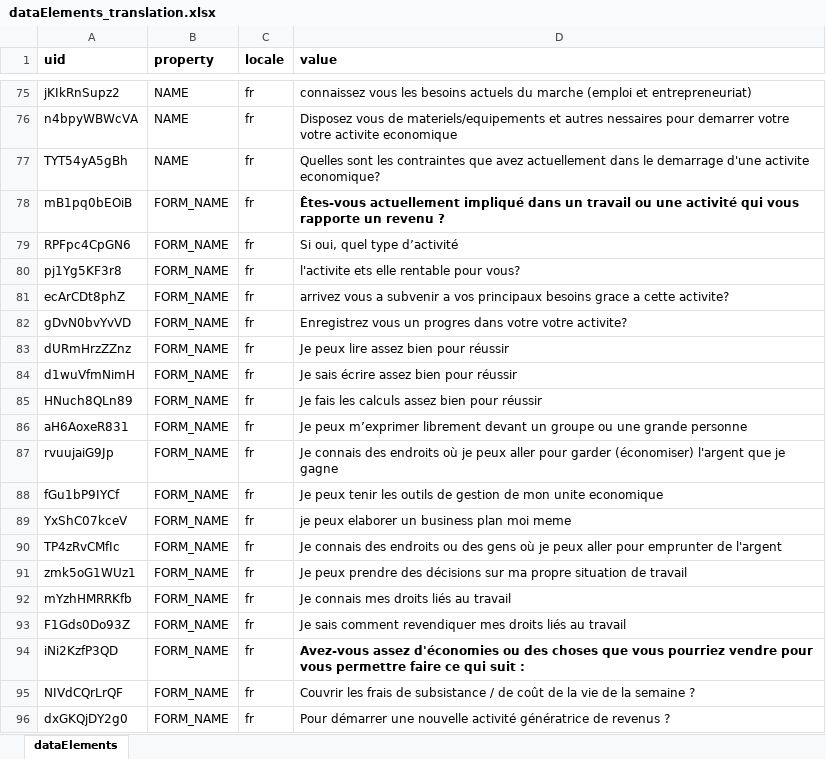
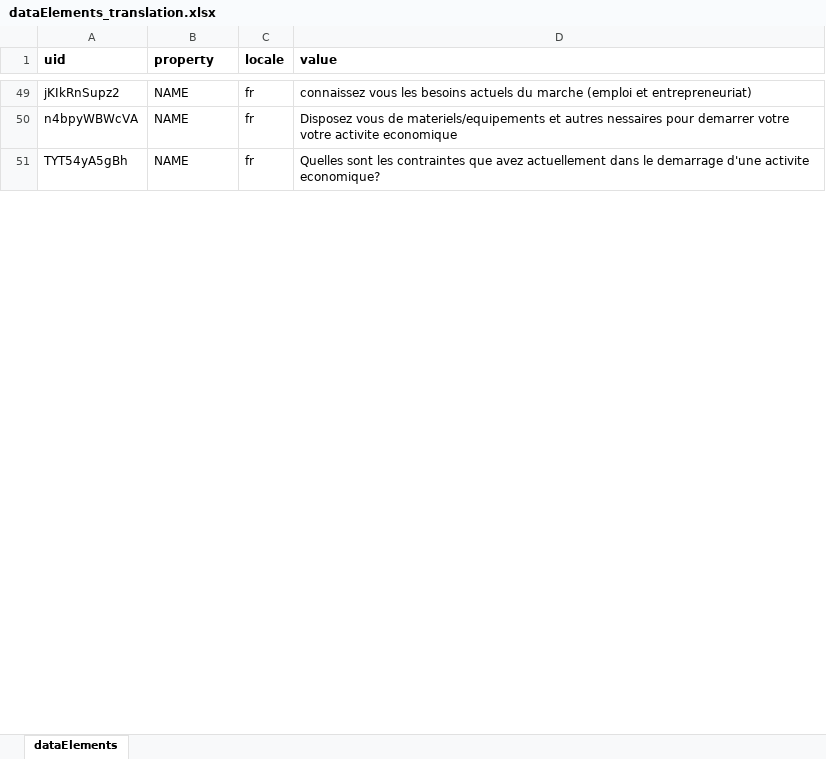
Before and after one commit to hispindia/Apps-Development, an Excel workbook: sample-format/dataElements_translation.xlsx, sheet dataElements, drawn as a sheet; only a part is shown, gaps mark what is left out; values as stored, in another font and other column widths than the file's, no borders; removed rows and columns are numbered as before the commit, all else as after; the diff covers the shown part only; the diff names each change by its address in the sheet, - before the commit and + after, or states it on an @@ line.

```diff
--- a/sample-format/dataElements_translation.xlsx (sheet dataElements)
+++ b/sample-format/dataElements_translation.xlsx (sheet dataElements)
-row 78: mB1pq0bEOiB | FORM_NAME | fr | Êtes-vous actuellement impliqué dans un travail ou une activité qui vous rapporte un revenu ?
-row 79: RPFpc4CpGN6 | FORM_NAME | fr | Si oui, quel type d’activité
-row 80: pj1Yg5KF3r8 | FORM_NAME | fr | l'activite ets elle rentable pour vous?
-row 81: ecArCDt8phZ | FORM_NAME | fr | arrivez vous a subvenir a vos principaux besoins grace a cette activite?
-row 82: gDvN0bvYvVD | FORM_NAME | fr | Enregistrez vous un progres dans votre votre activite?
-row 83: dURmHrzZZnz | FORM_NAME | fr | Je peux lire assez bien pour réussir
-row 84: d1wuVfmNimH | FORM_NAME | fr | Je sais écrire assez bien pour réussir
-row 85: HNuch8QLn89 | FORM_NAME | fr | Je fais les calculs assez bien pour réussir
-row 86: aH6AoxeR831 | FORM_NAME | fr | Je peux m’exprimer librement devant un groupe ou une grande personne
-row 87: rvuujaiG9Jp | FORM_NAME | fr | Je connais des endroits où je peux aller pour garder (économiser) l'argent que je gagne
-row 88: fGu1bP9IYCf | FORM_NAME | fr | Je peux tenir les outils de gestion de mon unite economique
-row 89: YxShC07kceV | FORM_NAME | fr | je peux elaborer un business plan moi meme
-row 90: TP4zRvCMfIc | FORM_NAME | fr | Je connais des endroits ou des gens où je peux aller pour emprunter de l'argent
-row 91: zmk5oG1WUz1 | FORM_NAME | fr | Je peux prendre des décisions sur ma propre situation de travail
-row 92: mYzhHMRRKfb | FORM_NAME | fr | Je connais mes droits liés au travail
-row 93: F1Gds0Do93Z | FORM_NAME | fr | Je sais comment revendiquer mes droits liés au travail
-row 94: iNi2KzfP3QD | FORM_NAME | fr | Avez-vous assez d'économies ou des choses que vous pourriez vendre pour vous permettre faire ce qui suit :
-row 95: NIVdCQrLrQF | FORM_NAME | fr | Couvrir les frais de subsistance / de coût de la vie de la semaine ?
-row 96: dxGKQjDY2g0 | FORM_NAME | fr | Pour démarrer une nouvelle activité génératrice de revenus ?
```
Also changed, not shown: 112 added rows, 33 removed rows and 10 edited cells elsewhere in this sheet, sample-format/dataElements_form_name_translations_with_object_property.xlsx, 3 other files.
